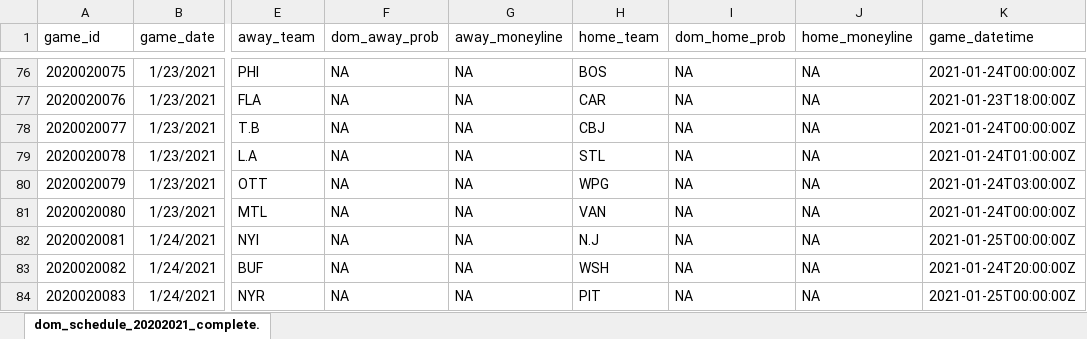
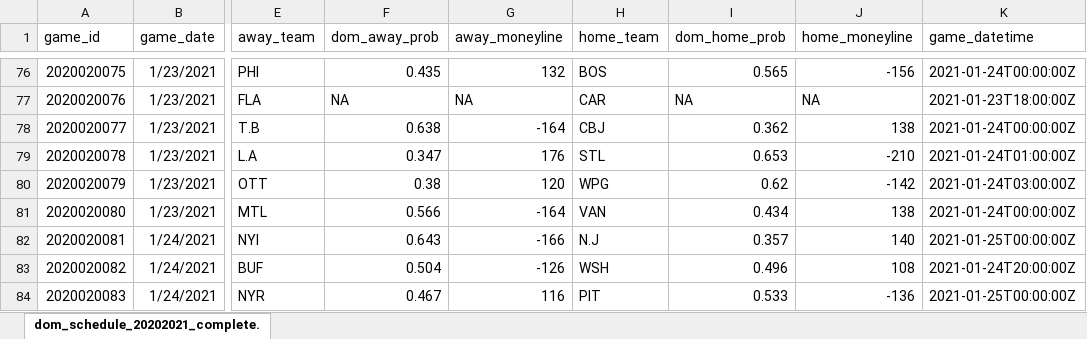
Before and after one commit to Colinifer/hockey, an Excel workbook: data/betting/20202021/dom_schedule_20202021_complete.xlsx, sheet dom_schedule_20202021_complete., drawn as a sheet; only a part is shown, gaps mark what is left out; values as stored, in another font and other column widths than the file's, no borders; the diff covers the shown part only; the diff names each change by its address in the sheet, - before the commit and + after, or states it on an @@ line.

```diff
--- a/data/betting/20202021/dom_schedule_20202021_complete.xlsx (sheet dom_schedule_20202021_complete.)
+++ b/data/betting/20202021/dom_schedule_20202021_complete.xlsx (sheet dom_schedule_20202021_complete.)
-F76 (dom_away_prob): NA
+F76 (dom_away_prob): 0.435
-G76 (away_moneyline): NA
+G76 (away_moneyline): 132
-I76 (dom_home_prob): NA
+I76 (dom_home_prob): 0.565
-J76 (home_moneyline): NA
+J76 (home_moneyline): -156
-F78 (dom_away_prob): NA
+F78 (dom_away_prob): 0.638
-G78 (away_moneyline): NA
+G78 (away_moneyline): -164
-I78 (dom_home_prob): NA
+I78 (dom_home_prob): 0.362
-J78 (home_moneyline): NA
+J78 (home_moneyline): 138
-F79 (dom_away_prob): NA
+F79 (dom_away_prob): 0.347
-G79 (away_moneyline): NA
+G79 (away_moneyline): 176
-I79 (dom_home_prob): NA
+I79 (dom_home_prob): 0.653
-J79 (home_moneyline): NA
+J79 (home_moneyline): -210
-F80 (dom_away_prob): NA
+F80 (dom_away_prob): 0.38
-G80 (away_moneyline): NA
+G80 (away_moneyline): 120
-I80 (dom_home_prob): NA
+I80 (dom_home_prob): 0.62
-J80 (home_moneyline): NA
+J80 (home_moneyline): -142
-F81 (dom_away_prob): NA
+F81 (dom_away_prob): 0.566
-G81 (away_moneyline): NA
+G81 (away_moneyline): -164
-I81 (dom_home_prob): NA
+I81 (dom_home_prob): 0.434
-J81 (home_moneyline): NA
+J81 (home_moneyline): 138
-F82 (dom_away_prob): NA
+F82 (dom_away_prob): 0.643
-G82 (away_moneyline): NA
+G82 (away_moneyline): -166
-I82 (dom_home_prob): NA
+I82 (dom_home_prob): 0.357
-J82 (home_moneyline): NA
+J82 (home_moneyline): 140
-F83 (dom_away_prob): NA
+F83 (dom_away_prob): 0.504
-G83 (away_moneyline): NA
+G83 (away_moneyline): -126
-I83 (dom_home_prob): NA
+I83 (dom_home_prob): 0.496
-J83 (home_moneyline): NA
+J83 (home_moneyline): 108
-F84 (dom_away_prob): NA
+F84 (dom_away_prob): 0.467
-G84 (away_moneyline): NA
+G84 (away_moneyline): 116
-I84 (dom_home_prob): NA
+I84 (dom_home_prob): 0.533
-J84 (home_moneyline): NA
+J84 (home_moneyline): -136
```
Also changed, not shown: 64 edited cells elsewhere in this sheet, 16 other files.
